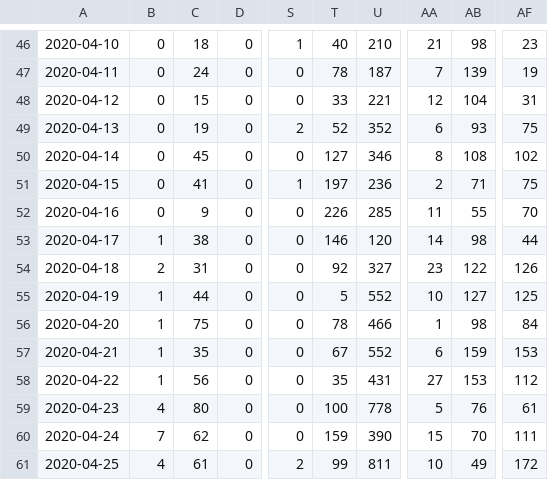
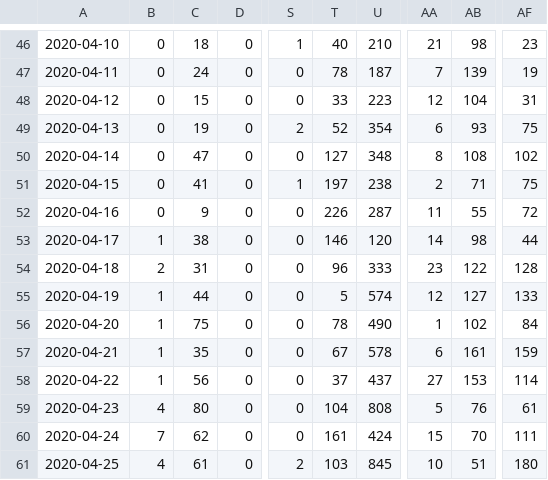
Before and after one commit to somatochrome/COVID19INDIA.ORG-project, a CSV file: exports/13-05-2020/State Daily.csv, drawn as a sheet; only a part is shown, gaps mark what is left out; the diff covers the shown part only; the diff names each change by its address in the sheet, - before the commit and + after, or states it on an @@ line.

Commit message:
Data Assimilation
Changed daily code from using pre-made clean_data_1&2 to use raw data 1, 2 and 3 directly from the API.

```diff
--- a/exports/13-05-2020/State Daily.csv
+++ b/exports/13-05-2020/State Daily.csv
-U48: 221
+U48: 223
-U49: 352
+U49: 354
-C50: 45
+C50: 47
-U50: 346
+U50: 348
-U51: 236
+U51: 238
-U52: 285
+U52: 287
-AF52: 70
+AF52: 72
-T54: 92
+T54: 96
-U54: 327
+U54: 333
-AF54: 126
+AF54: 128
-U55: 552
+U55: 574
-AA55: 10
+AA55: 12
-AF55: 125
+AF55: 133
-U56: 466
+U56: 490
-AB56: 98
+AB56: 102
-U57: 552
+U57: 578
-AB57: 159
+AB57: 161
-AF57: 153
+AF57: 159
-T58: 35
+T58: 37
-U58: 431
+U58: 437
-AF58: 112
+AF58: 114
-T59: 100
+T59: 104
-U59: 778
+U59: 808
-T60: 159
+T60: 161
-U60: 390
+U60: 424
-T61: 99
+T61: 103
-U61: 811
+U61: 845
-AB61: 49
+AB61: 51
-AF61: 172
+AF61: 180
```
Also changed, not shown: 6 edited cells elsewhere in this file, exports/13-05-2020/State Cumulative.csv, 14 other files.
